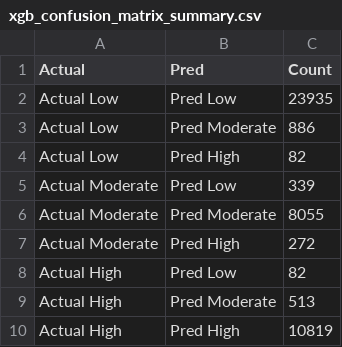
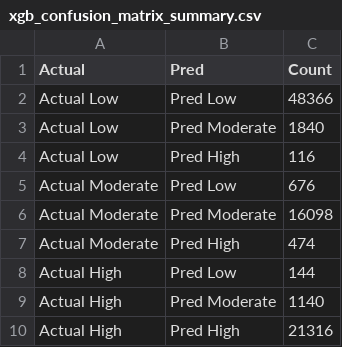
Before and after one commit to mahakgupta0123/JalDarpan, a CSV file: aggregation_outputs/xgb_confusion_matrix_summary.csv, drawn as a sheet.

```diff
--- a/aggregation_outputs/xgb_confusion_matrix_summary.csv
+++ b/aggregation_outputs/xgb_confusion_matrix_summary.csv
@@ -1,10 +1,10 @@
 Actual,Pred,Count
-Actual Low,Pred Low,23935
-Actual Low,Pred Moderate,886
-Actual Low,Pred High,82
-Actual Moderate,Pred Low,339
-Actual Moderate,Pred Moderate,8055
-Actual Moderate,Pred High,272
-Actual High,Pred Low,82
-Actual High,Pred Moderate,513
-Actual High,Pred High,10819
+Actual Low,Pred Low,48366
+Actual Low,Pred Moderate,1840
+Actual Low,Pred High,116
+Actual Moderate,Pred Low,676
+Actual Moderate,Pred Moderate,16098
+Actual Moderate,Pred High,474
+Actual High,Pred Low,144
+Actual High,Pred Moderate,1140
+Actual High,Pred High,21316
```
Also changed, not shown: aggregation_outputs/anomaly_density_by_state.csv, aggregation_outputs/metric_distribution_diagnostics.csv, 16 other files.
